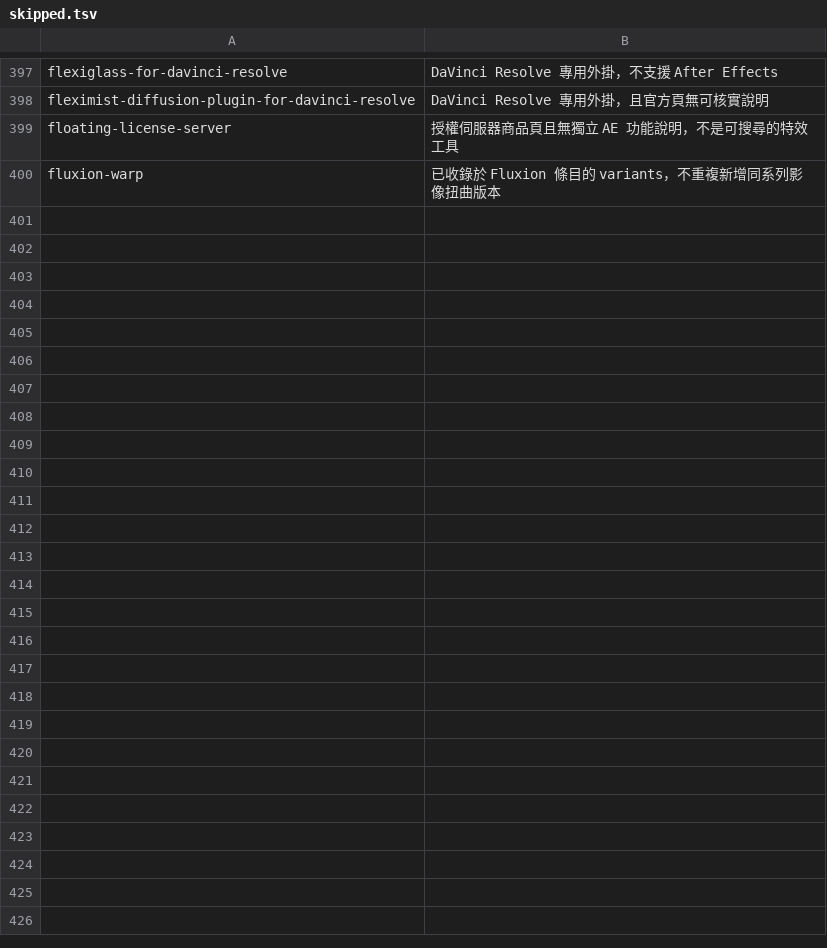
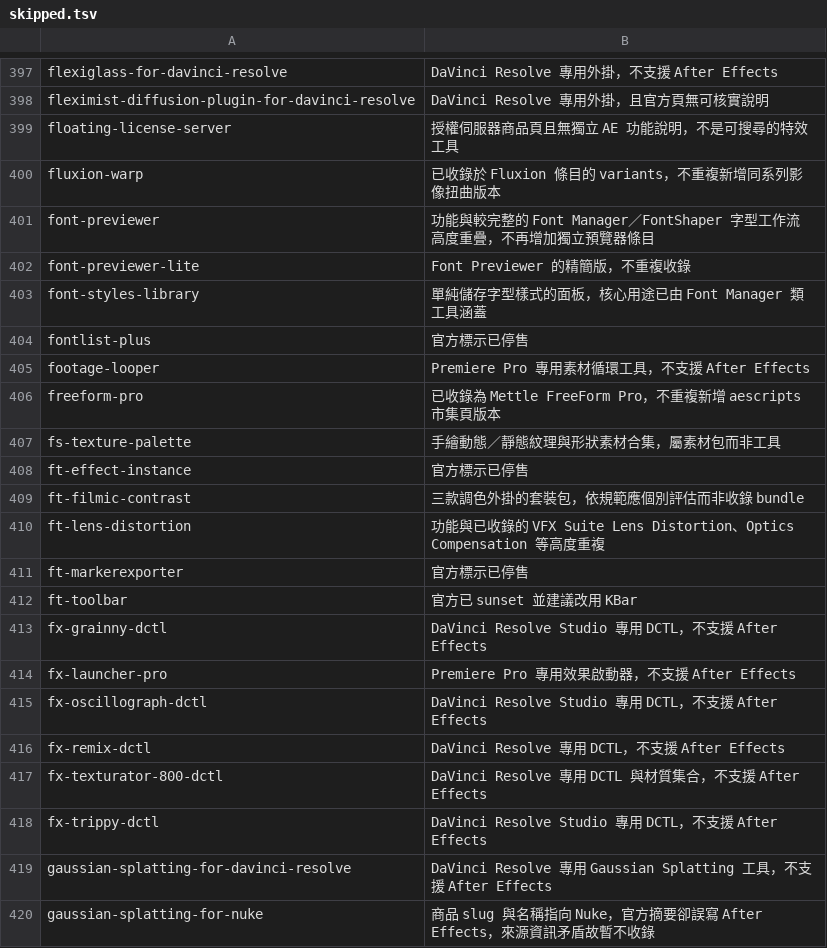
Before and after one commit to Tangzih0913/ae-effects-db, a TSV file: curation/skipped.tsv, drawn as a sheet; only a part is shown, gaps mark what is left out; the diff covers the shown part only; the diff names each change by its address in the sheet, - before the commit and + after, or states it on an @@ line.

Commit message:
Curate 30 aescripts candidates

```diff
--- a/curation/skipped.tsv
+++ b/curation/skipped.tsv
+row 401: font-previewer | 功能與較完整的 Font Manager／FontShaper 字型工作流高度重疊，不再增加獨立預覽器條目
+row 402: font-previewer-lite | Font Previewer 的精簡版，不重複收錄
+row 403: font-styles-library | 單純儲存字型樣式的面板，核心用途已由 Font Manager 類工具涵蓋
+row 404: fontlist-plus | 官方標示已停售
+row 405: footage-looper | Premiere Pro 專用素材循環工具，不支援 After Effects
+row 406: freeform-pro | 已收錄為 Mettle FreeForm Pro，不重複新增 aescripts 市集頁版本
+row 407: fs-texture-palette | 手繪動態／靜態紋理與形狀素材合集，屬素材包而非工具
+row 408: ft-effect-instance | 官方標示已停售
+row 409: ft-filmic-contrast | 三款調色外掛的套裝包，依規範應個別評估而非收錄 bundle
+row 410: ft-lens-distortion | 功能與已收錄的 VFX Suite Lens Distortion、Optics Compensation 等高度重複
+row 411: ft-markerexporter | 官方標示已停售
+row 412: ft-toolbar | 官方已 sunset 並建議改用 KBar
+row 413: fx-grainny-dctl | DaVinci Resolve Studio 專用 DCTL，不支援 After Effects
+row 414: fx-launcher-pro | Premiere Pro 專用效果啟動器，不支援 After Effects
+row 415: fx-oscillograph-dctl | DaVinci Resolve Studio 專用 DCTL，不支援 After Effects
+row 416: fx-remix-dctl | DaVinci Resolve 專用 DCTL，不支援 After Effects
+row 417: fx-texturator-800-dctl | DaVinci Resolve 專用 DCTL 與材質集合，不支援 After Effects
+row 418: fx-trippy-dctl | DaVinci Resolve Studio 專用 DCTL，不支援 After Effects
+row 419: gaussian-splatting-for-davinci-resolve | DaVinci Resolve 專用 Gaussian Splatting 工具，不支援 After Effects
+row 420: gaussian-splatting-for-nuke | 商品 slug 與名稱指向 Nuke，官方摘要卻誤寫 After Effects，來源資訊矛盾故暫不收錄
```
Also changed, not shown: 11 added rows elsewhere in this file.
